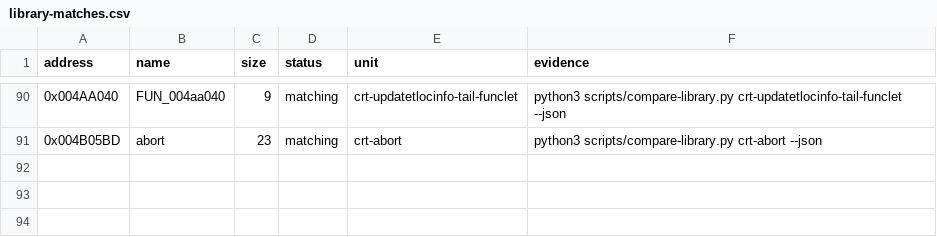
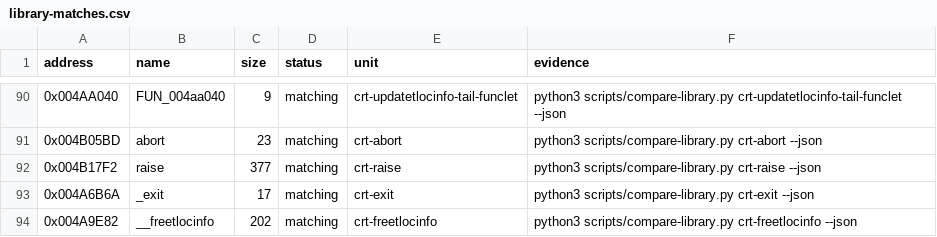
Before and after one commit to N0zoM1z0/th08, a CSV file: config/library-matches.csv, drawn as a sheet; only a part is shown, gaps mark what is left out.

```diff
--- a/config/library-matches.csv
+++ b/config/library-matches.csv
@@ -91 +91,4 @@ address,name,size,status,unit,evidence
 0x004B05BD,abort,23,matching,crt-abort,python3 scripts/compare-library.py crt-abort --json
+0x004B17F2,raise,377,matching,crt-raise,python3 scripts/compare-library.py crt-raise --json
+0x004A6B6A,_exit,17,matching,crt-exit,python3 scripts/compare-library.py crt-exit --json
+0x004A9E82,__freetlocinfo,202,matching,crt-freetlocinfo,python3 scripts/compare-library.py crt-freetlocinfo --json
```
Also changed, not shown: config/mapping.csv, config/reccmp-functions.csv, 6 other files.
